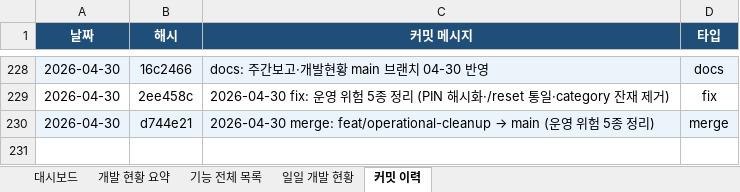
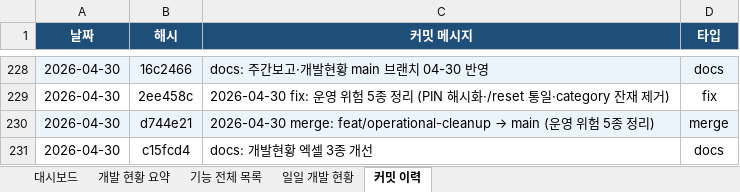
Before and after one commit to Hw-03/ERP, an Excel workbook: data/개발현황.xlsx, sheet 커밋 이력, drawn as a sheet; only a part is shown, gaps mark what is left out; values as stored, in another font and other column widths than the file's, no borders; the diff names each change by its address in the sheet, - before the commit and + after, or states it on an @@ line.

```diff
--- a/data/개발현황.xlsx (sheet 커밋 이력)
+++ b/data/개발현황.xlsx (sheet 커밋 이력)
+row 231: 2026-04-30 | c15fcd4 | docs: 개발현황 엑셀 3종 개선 | docs
```
Also changed, not shown: sheet 대시보드, sheet 개발 현황 요약, sheet 일일 개발 현황, 2 other files.
